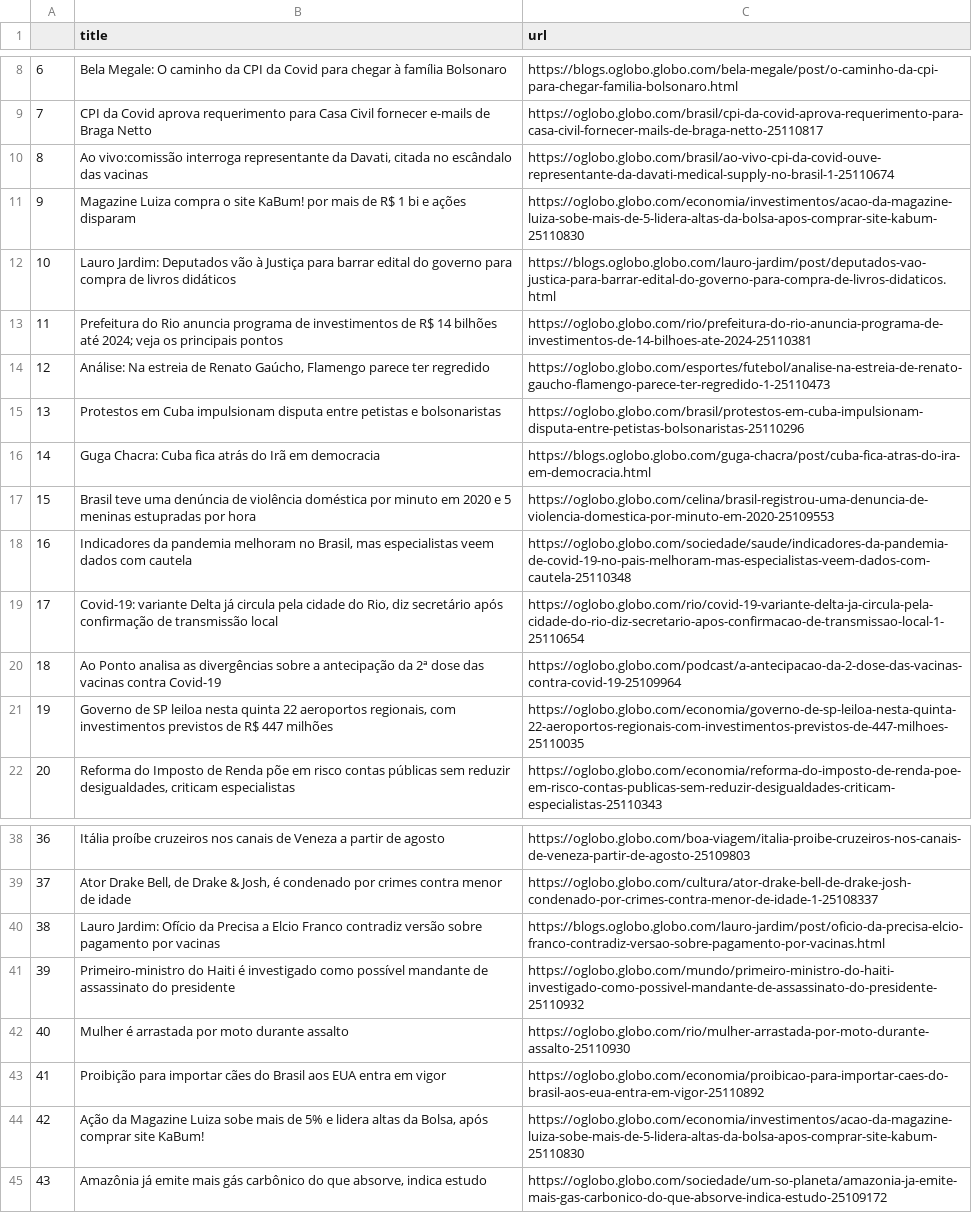
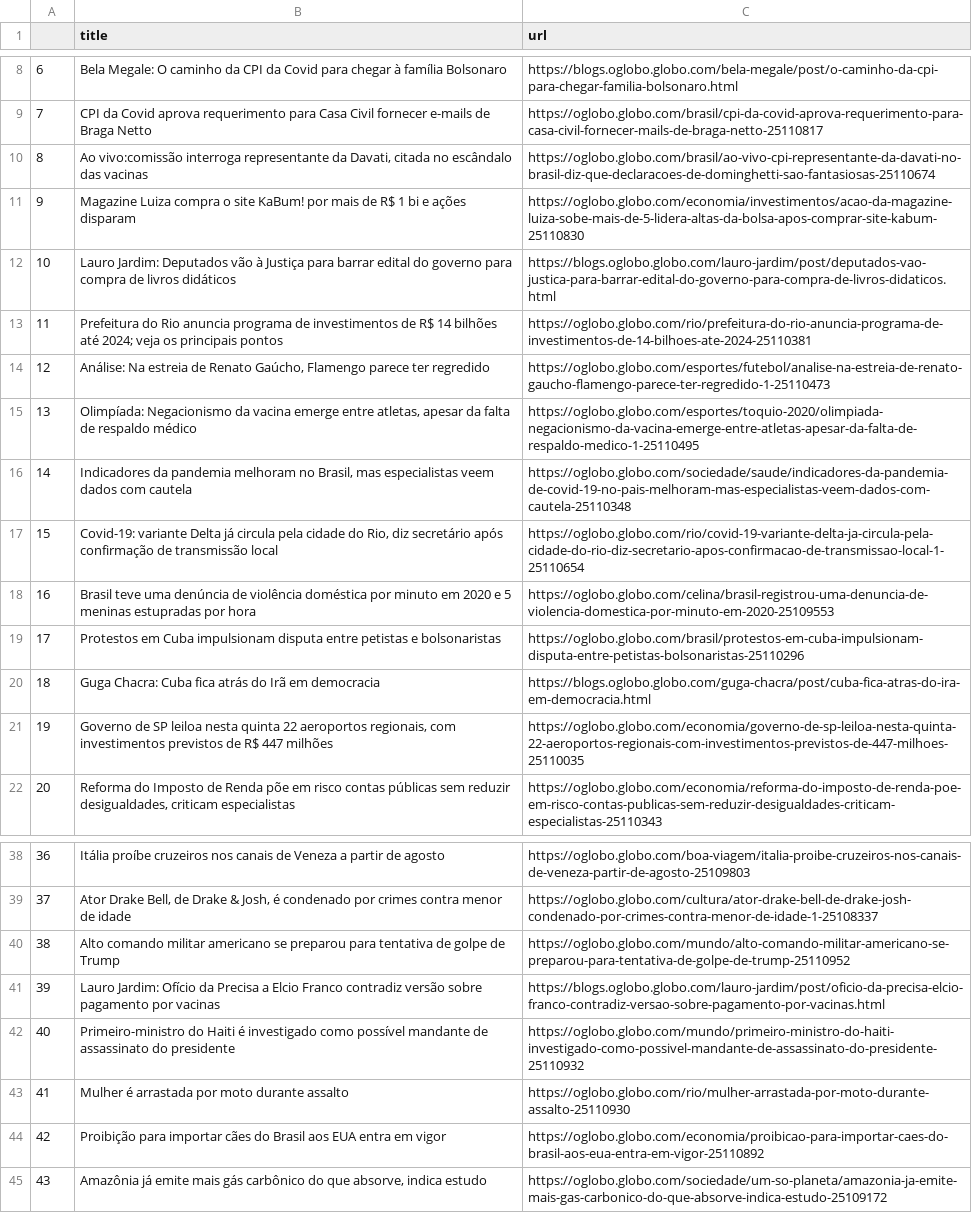
Before and after one commit to belisards/oglobo_headlines, a CSV file: oglobo-headlines.csv, drawn as a sheet; only a part is shown, gaps mark what is left out; removed rows and columns are numbered as before the commit, all else as after; the diff names each change by its address in the sheet, - before the commit and + after, or states it on an @@ line.

```diff
--- a/oglobo-headlines.csv
+++ b/oglobo-headlines.csv
-C10 (url): https://oglobo.globo.com/brasil/ao-vivo-cpi-da-covid-ouve-representante-da-davati-medical-supply-no-brasil-1-25110674
+C10 (url): https://oglobo.globo.com/brasil/ao-vivo-cpi-representante-da-davati-no-brasil-diz-que-declaracoes-de-dominghetti-sao-fantasiosas-25110674
+row 15: 13 | Olimpíada: Negacionismo da vacina emerge entre atletas, apesar da falta de respaldo médico | https://oglobo.globo.com/esportes/toquio-2020/olimpiada-negacionismo-da-vacina-emerge-entre-atletas-apesar-da-falta-de-respaldo-medico-1-25110495
@@ row 18 moved to row 16: 14 @@
@@ row 19 moved to row 17: 15 @@
@@ row 17 moved to row 18: 16 @@
@@ column A renumbered between rows 19 and 44 @@
-row 20: 18 | Ao Ponto analisa as divergências sobre a antecipação da 2ª dose das vacinas contra Covid-19 | https://oglobo.globo.com/podcast/a-antecipacao-da-2-dose-das-vacinas-contra-covid-19-25109964
+row 40: 38 | Alto comando militar americano se preparou para tentativa de golpe de Trump | https://oglobo.globo.com/mundo/alto-comando-militar-americano-se-preparou-para-tentativa-de-golpe-de-trump-25110952
-row 44: 42 | Ação da Magazine Luiza sobe mais de 5% e lidera altas da Bolsa, após comprar site KaBum! | https://oglobo.globo.com/economia/investimentos/acao-da-magazine-luiza-sobe-mais-de-5-lidera-altas-da-bolsa-apos-comprar-site-kabum-25110830
```
